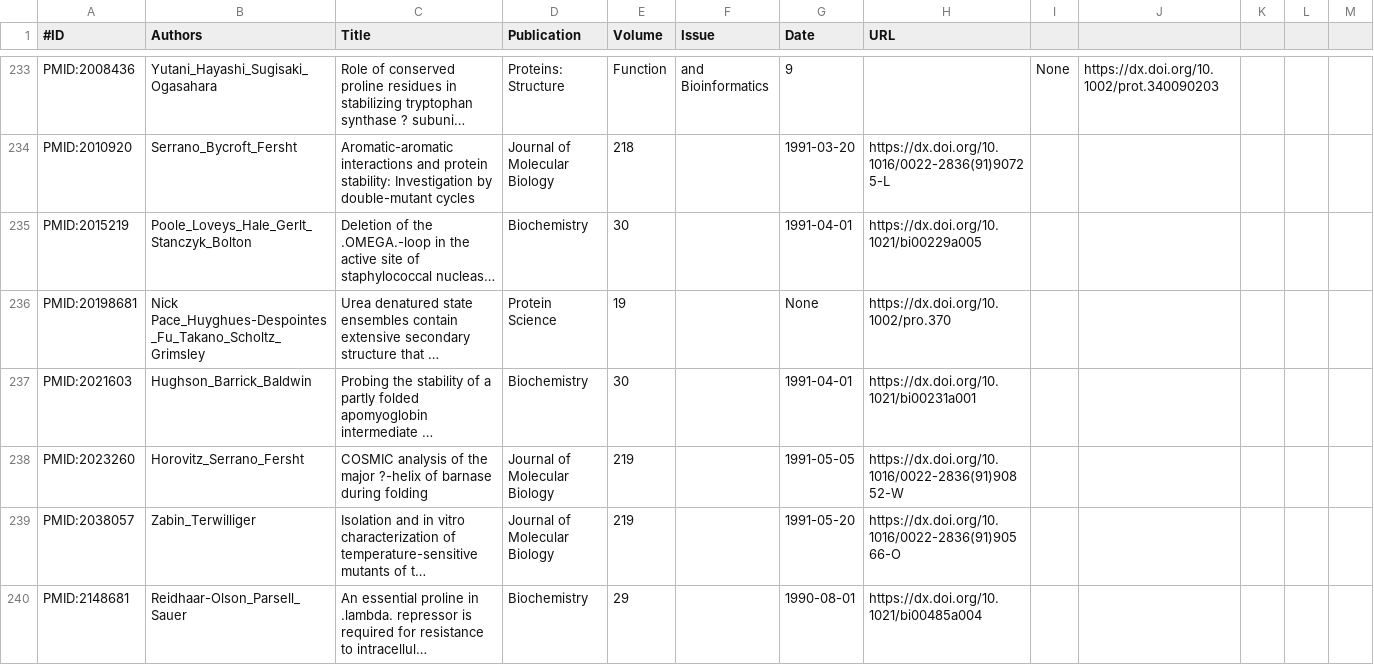
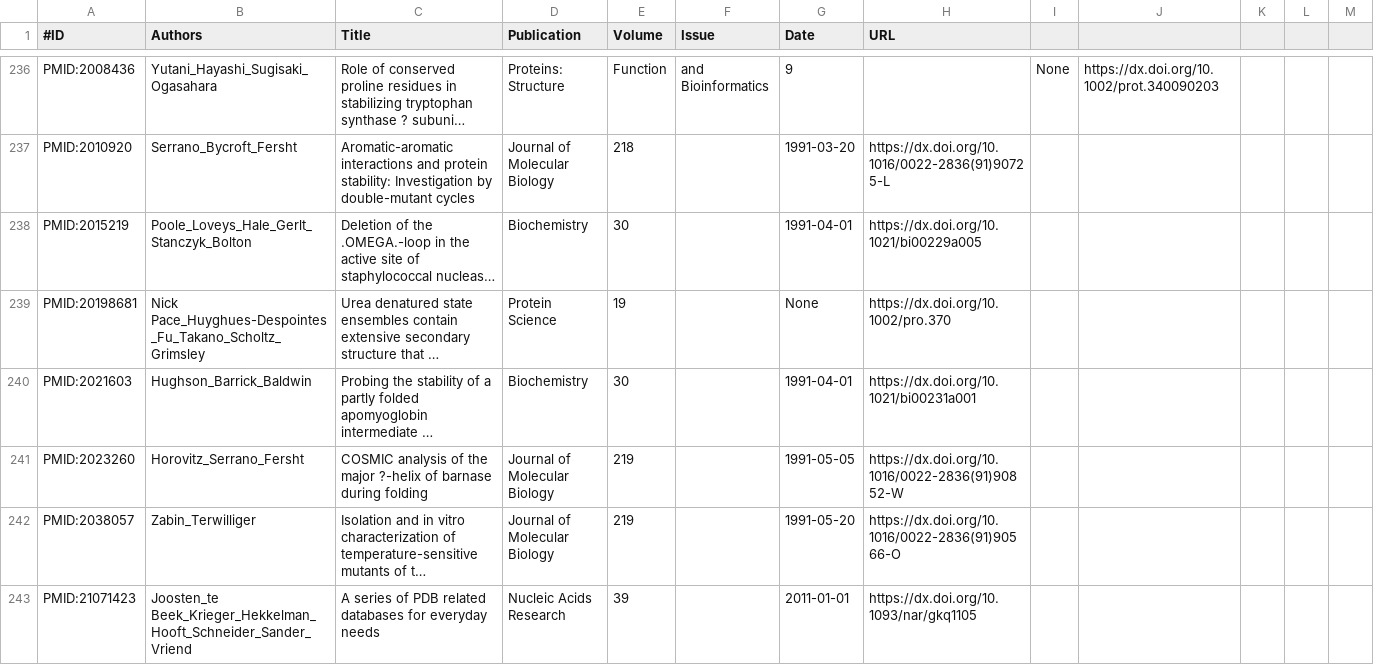
Before and after one commit to Kortemme-Lab/ddg, a CSV file: input/csv/references.csv, drawn as a sheet; only a part is shown, gaps mark what is left out; the shorter side is filled out with more unchanged rows; long unchanged cells end in …; the diff covers the shown part only; the diff names each change by its address in the sheet, - before the commit and + after, or states it on an @@ line.

Commit message:
Adding references for the datasets to the JSON and CSV files.

```diff
--- a/input/csv/references.csv
+++ b/input/csv/references.csv
+row 243: PMID:21071423 | Joosten_te Beek_Krieger_Hekkelman_Hooft_Schneider_Sander_Vriend | A series of PDB related databases for everyday needs | Nucleic Acids Research | 39 |  | 2011-01-01 | https://dx.doi.org/10.1093/nar/gkq1105
```
Also changed, not shown: 6 added rows elsewhere in this file, 1 other file.
